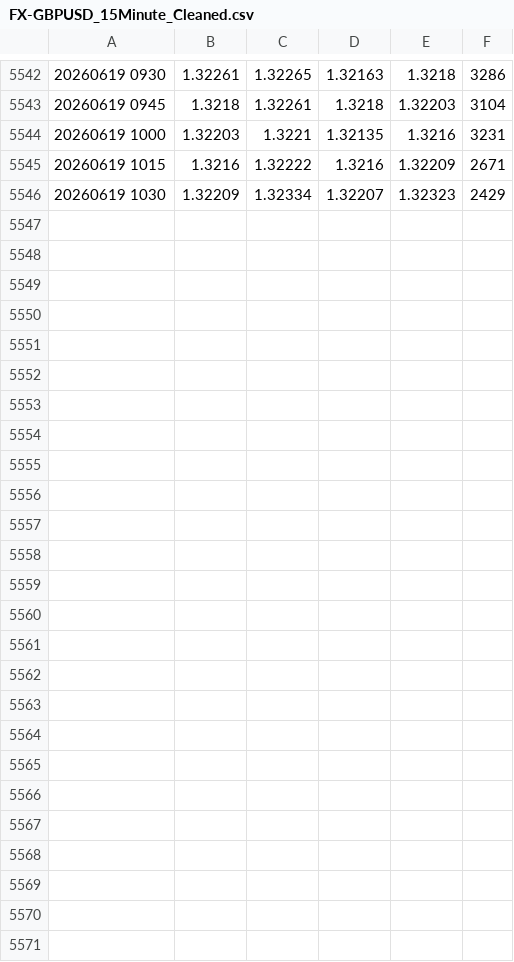
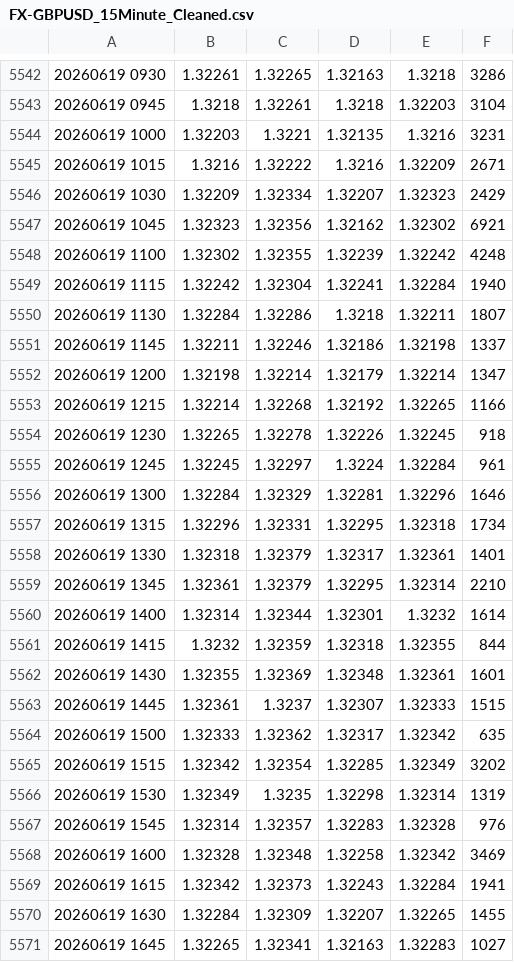
Before and after one commit to OmidPvh/candle-data, a CSV file: FX-GBPUSD_15Minute_Cleaned.csv, drawn as a sheet; only a part is shown, gaps mark what is left out; the diff names each change by its address in the sheet, - before the commit and + after, or states it on an @@ line.

Commit message:
Update FX-GBPUSD_15Minute_Cleaned.csv

```diff
--- a/FX-GBPUSD_15Minute_Cleaned.csv
+++ b/FX-GBPUSD_15Minute_Cleaned.csv
+row 5547: 20260619 1045 | 1.32323 | 1.32356 | 1.32162 | 1.32302 | 6921
+row 5548: 20260619 1100 | 1.32302 | 1.32355 | 1.32239 | 1.32242 | 4248
+row 5549: 20260619 1115 | 1.32242 | 1.32304 | 1.32241 | 1.32284 | 1940
+row 5550: 20260619 1130 | 1.32284 | 1.32286 | 1.3218 | 1.32211 | 1807
+row 5551: 20260619 1145 | 1.32211 | 1.32246 | 1.32186 | 1.32198 | 1337
+row 5552: 20260619 1200 | 1.32198 | 1.32214 | 1.32179 | 1.32214 | 1347
+row 5553: 20260619 1215 | 1.32214 | 1.32268 | 1.32192 | 1.32265 | 1166
+row 5554: 20260619 1230 | 1.32265 | 1.32278 | 1.32226 | 1.32245 | 918
+row 5555: 20260619 1245 | 1.32245 | 1.32297 | 1.3224 | 1.32284 | 961
+row 5556: 20260619 1300 | 1.32284 | 1.32329 | 1.32281 | 1.32296 | 1646
+row 5557: 20260619 1315 | 1.32296 | 1.32331 | 1.32295 | 1.32318 | 1734
+row 5558: 20260619 1330 | 1.32318 | 1.32379 | 1.32317 | 1.32361 | 1401
+row 5559: 20260619 1345 | 1.32361 | 1.32379 | 1.32295 | 1.32314 | 2210
+row 5560: 20260619 1400 | 1.32314 | 1.32344 | 1.32301 | 1.3232 | 1614
+row 5561: 20260619 1415 | 1.3232 | 1.32359 | 1.32318 | 1.32355 | 844
+row 5562: 20260619 1430 | 1.32355 | 1.32369 | 1.32348 | 1.32361 | 1601
+row 5563: 20260619 1445 | 1.32361 | 1.3237 | 1.32307 | 1.32333 | 1515
+row 5564: 20260619 1500 | 1.32333 | 1.32362 | 1.32317 | 1.32342 | 635
+row 5565: 20260619 1515 | 1.32342 | 1.32354 | 1.32285 | 1.32349 | 3202
+row 5566: 20260619 1530 | 1.32349 | 1.3235 | 1.32298 | 1.32314 | 1319
+row 5567: 20260619 1545 | 1.32314 | 1.32357 | 1.32283 | 1.32328 | 976
+row 5568: 20260619 1600 | 1.32328 | 1.32348 | 1.32258 | 1.32342 | 3469
+row 5569: 20260619 1615 | 1.32342 | 1.32373 | 1.32243 | 1.32284 | 1941
+row 5570: 20260619 1630 | 1.32284 | 1.32309 | 1.32207 | 1.32265 | 1455
+row 5571: 20260619 1645 | 1.32265 | 1.32341 | 1.32163 | 1.32283 | 1027
```
